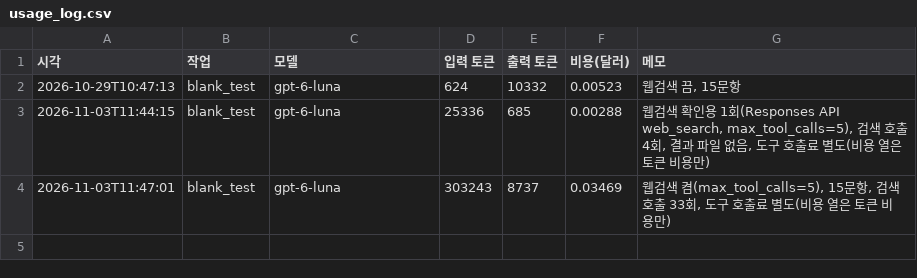
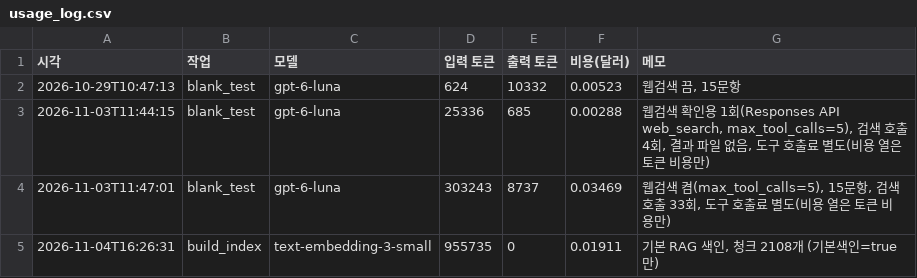
Before and after one commit to soyim04/grad-guide, a CSV file: eval/usage_log.csv, drawn as a sheet.

```diff
--- a/eval/usage_log.csv
+++ b/eval/usage_log.csv
@@ -4 +4,2 @@
 2026-11-03T11:47:01,blank_test,gpt-6-luna,303243,8737,0.03469,"웹검색 켬(max_tool_calls=5), 15문항, 검색 호출 33회, 도구 호출료 별도(비용 열은 토큰 비용만)"
+2026-11-04T16:26:31,build_index,text-embedding-3-small,955735,0,0.01911,"기본 RAG 색인, 청크 2108개 (기본색인=true만)"
```
Also changed, not shown: 1 other file.
